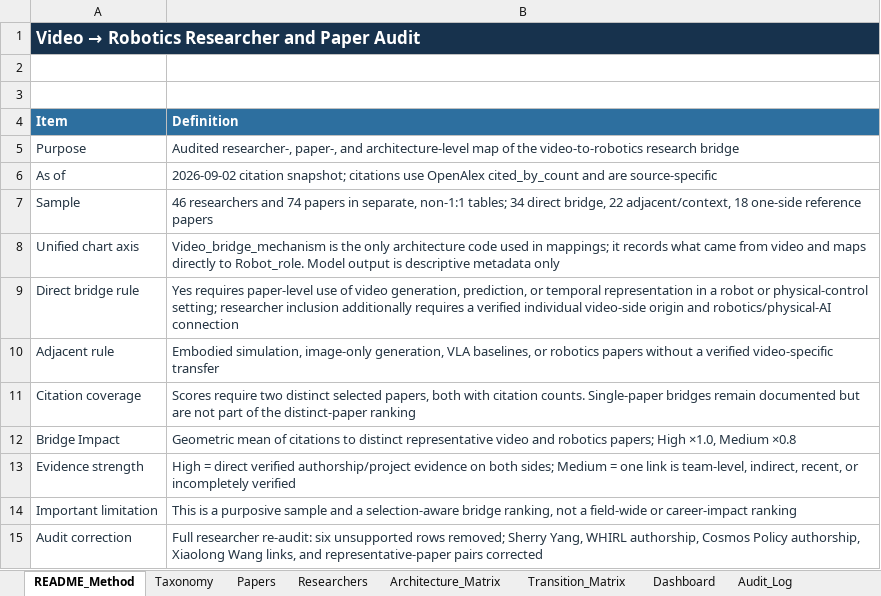
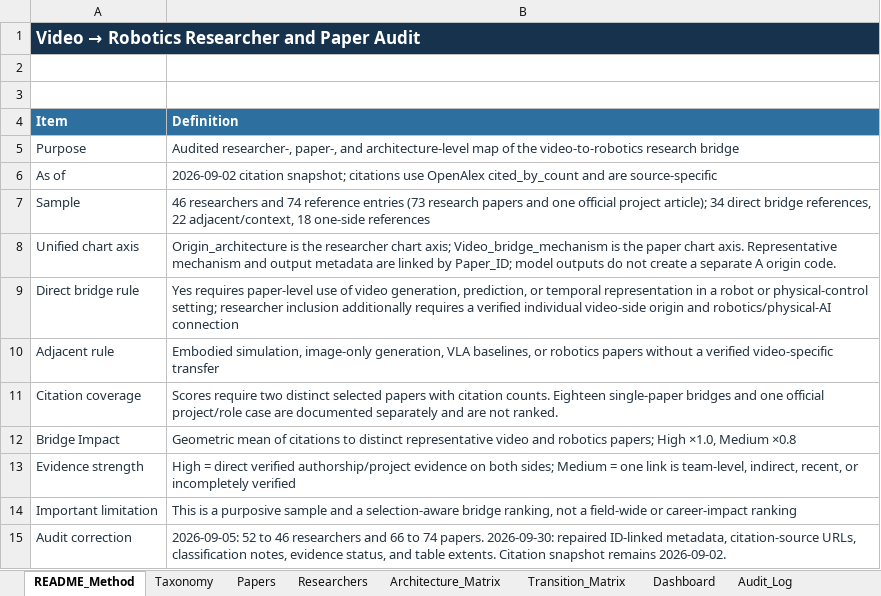
Before and after one commit to 2seungeun/2seungeun, an Excel workbook: notes/01-video-to-robotics-transition/video_to_robotics_architecture_pilot.xlsx, sheet README_Method, drawn as a sheet; values as stored, in another font and other column widths than the file's, no borders; the diff names each change by its address in the sheet, - before the commit and + after, or states it on an @@ line.

Commit message:
Apply September video-to-robotics consistency audit

```diff
--- a/notes/01-video-to-robotics-transition/video_to_robotics_architecture_pilot.xlsx (sheet README_Method)
+++ b/notes/01-video-to-robotics-transition/video_to_robotics_architecture_pilot.xlsx (sheet README_Method)
-B7 (Definition): …and 74 papers in separate, non-1:1 tables; 34 direct bridge, 22 adjacent/context, 18 one-side reference papers
+B7 (Definition): …and 74 reference entries (73 research papers and one official project article); 34 direct bridge references, 22 adjacent/context, 18 one-side references
-B8 (Definition): Video_bridge_mechanism is the only architecture code used in mappings; it records what came from video and maps directly to Robot_role. Model output is descriptive metadata only
+B8 (Definition): Origin_architecture is the researcher chart axis; Video_bridge_mechanism is the paper chart axis. Representative mechanism and output metadata are linked by Paper_ID; model outputs do not create a separate A origin code.
-B11 (Definition): …distinct selected papers, both with citation counts. Single-paper bridges remain documented but are not part of the distinct-paper ranking
+B11 (Definition): …distinct selected papers with citation counts. Eighteen single-paper bridges and one official project/role case are documented separately and are not ranked.
-B15 (Definition): Full researcher re-audit: six unsupported rows removed; Sherry Yang, WHIRL authorship, Cosmos Policy authorship, Xiaolong Wang links, and representative-paper pairs corrected
+B15 (Definition): 2026-09-05: 52 to 46 researchers and 66 to 74 papers. 2026-09-30: repaired ID-linked metadata, citation-source URLs, classification notes, evidence status, and table extents. Citation snapshot remains 2026-09-02.
```
Also changed, not shown: sheet Researchers, sheet Papers, sheet Audit_Log, sheet Dashboard, sheet Taxonomy, sheet Architecture_Matrix, formulas that keep their value, 11 other files.
